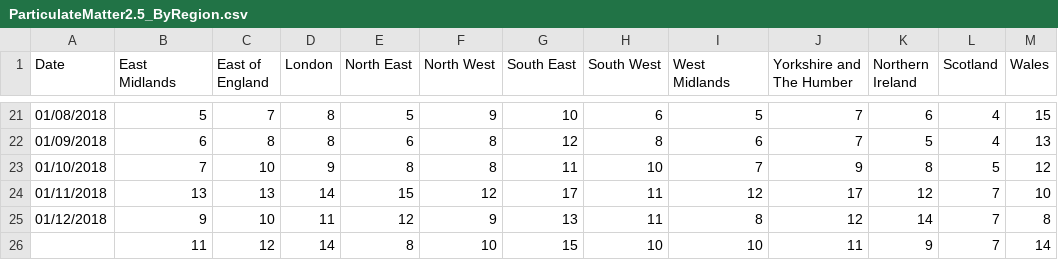
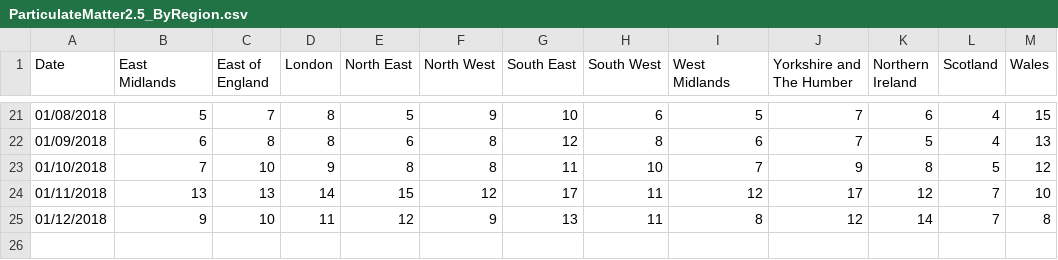
Before and after one commit to tsitsarashe/AsthmaProject, a CSV file: ParticulateMatter2.5_ByRegion.csv, drawn as a sheet; only a part is shown, gaps mark what is left out; the diff names each change by its address in the sheet, - before the commit and + after, or states it on an @@ line.

Commit message:
Update ParticulateMatter2.5_ByRegion.csv

```diff
--- a/ParticulateMatter2.5_ByRegion.csv
+++ b/ParticulateMatter2.5_ByRegion.csv
-row 26:  | 11 | 12 | 14 | 8 | 10 | 15 | 10 | 10 | 11 | 9 | 7 | 14
```
